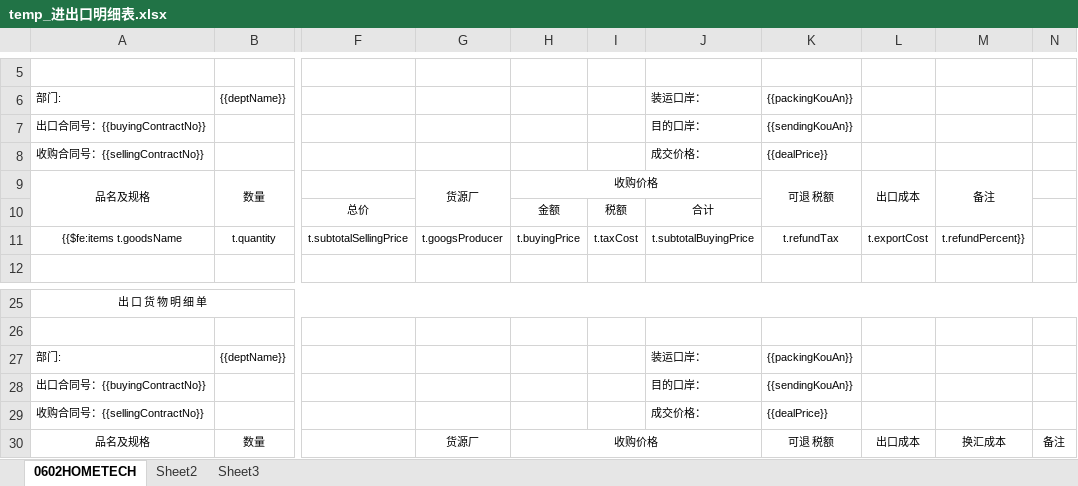
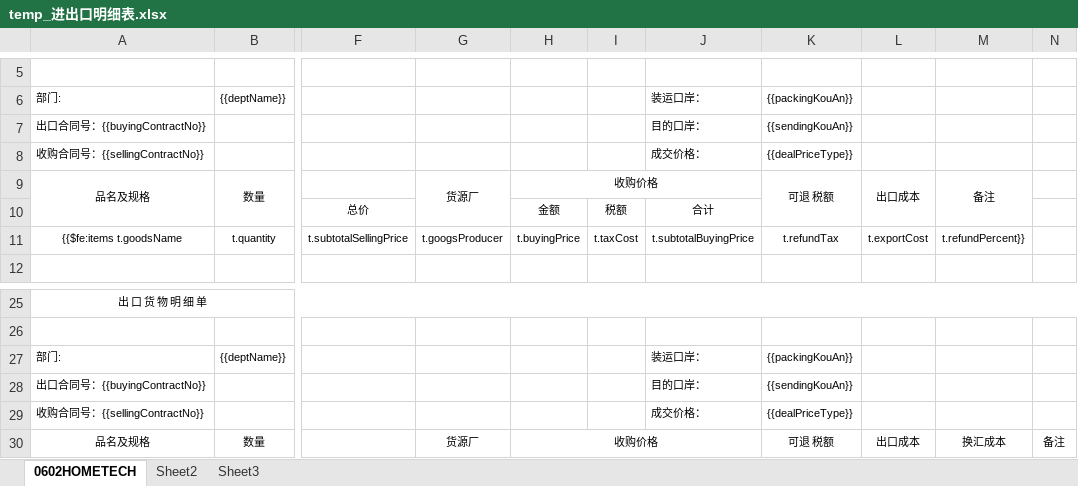
Before and after one commit to philhong2012/xldz, an Excel workbook: src/main/resources/word/temp_进出口明细表.xlsx, sheet 0602HOMETECH, drawn as a sheet; only a part is shown, gaps mark what is left out; values as stored, in another font and other column widths than the file's, no borders; the diff names each change by its address in the sheet, - before the commit and + after, or states it on an @@ line.

```diff
--- a/src/main/resources/word/temp_进出口明细表.xlsx (sheet 0602HOMETECH)
+++ b/src/main/resources/word/temp_进出口明细表.xlsx (sheet 0602HOMETECH)
-K8: {{dealPrice}}
+K8: {{dealPriceType}}
-K29: {{dealPrice}}
+K29: {{dealPriceType}}
```
Also changed, not shown: 10 other files.
